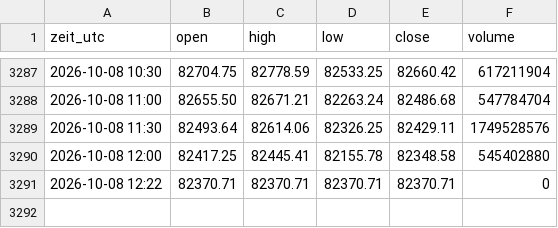
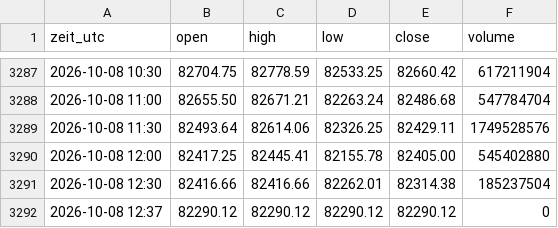
Before and after one commit to salobig575-coder/nq-daten, a CSV file: data/btc_30m.csv, drawn as a sheet; only a part is shown, gaps mark what is left out.

```diff
--- a/data/btc_30m.csv
+++ b/data/btc_30m.csv
@@ -3289,3 +3289,4 @@ zeit_utc,open,high,low,close,volume
 2026-10-08 11:30,82493.64,82614.06,82326.25,82429.11,1749528576
-2026-10-08 12:00,82417.25,82445.41,82155.78,82348.58,545402880
-2026-10-08 12:22,82370.71,82370.71,82370.71,82370.71,0
+2026-10-08 12:00,82417.25,82445.41,82155.78,82405.00,545402880
+2026-10-08 12:30,82416.66,82416.66,82262.01,82314.38,185237504
+2026-10-08 12:37,82290.12,82290.12,82290.12,82290.12,0
```
Also changed, not shown: data/btc_15m.csv, data/btc_5m.csv, 22 other files.
